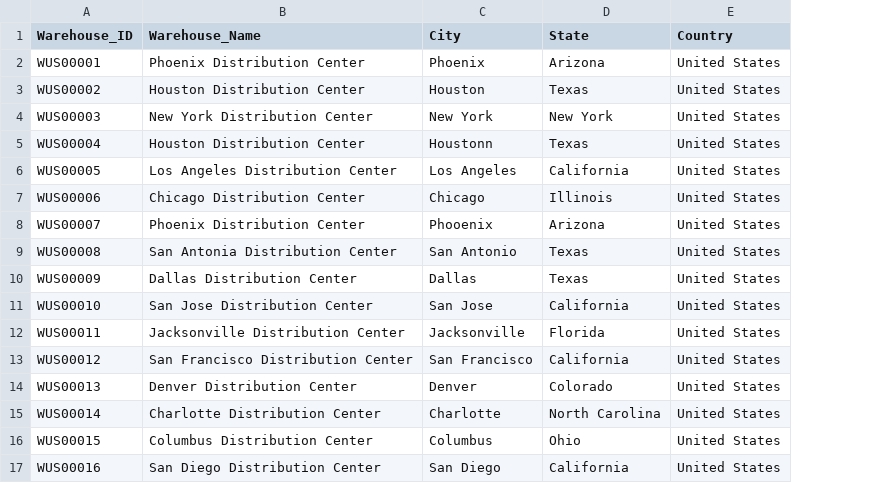
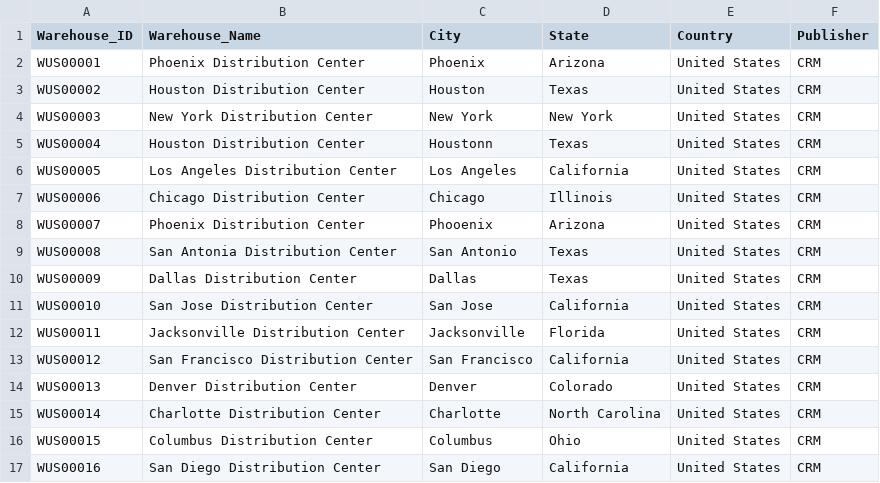
Before and after one commit to Ishaan282/Managing-Governing-Product-Data-in-Modern-Enterprises-Using-XDM, a CSV file: Logistics Sample Data/US_Warehouse.csv, drawn as a sheet; the diff names each change by its address in the sheet, - before the commit and + after, or states it on an @@ line.

```diff
--- a/Logistics Sample Data/US_Warehouse.csv
+++ b/Logistics Sample Data/US_Warehouse.csv
+column F (Publisher), rows 2-17: all CRM
```
Also changed, not shown: 9 other files.
